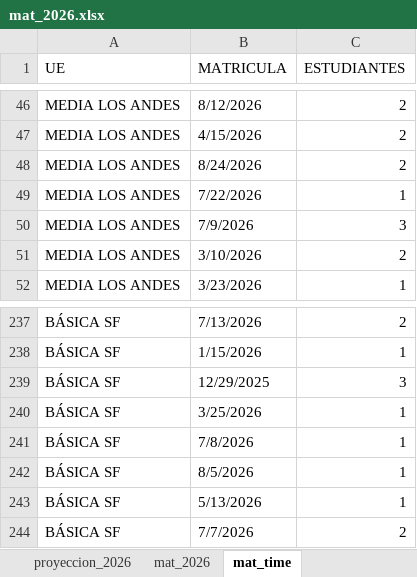
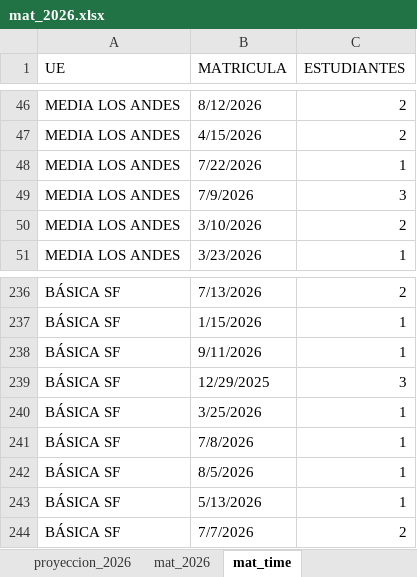
Before and after one commit to cjsepulveda/Proyect_multi_page, an Excel workbook: src/pages/data/mat_2026.xlsx, sheet mat_time, drawn as a sheet; only a part is shown, gaps mark what is left out; values as stored, in another font and other column widths than the file's, no cell formats; removed rows and columns are numbered as before the commit, all else as after; the diff names each change by its address in the sheet, - before the commit and + after, or states it on an @@ line.

```diff
--- a/src/pages/data/mat_2026.xlsx (sheet mat_time)
+++ b/src/pages/data/mat_2026.xlsx (sheet mat_time)
-row 48: MEDIA LOS ANDES | 8/24/2026 | 2
+row 238: BÁSICA SF | 9/11/2026 | 1
```
Also changed, not shown: sheet origen_colegios, sheet mat_2026, sheet genero, sheet origen_estudiantes, sheet com_est, cell formats.
